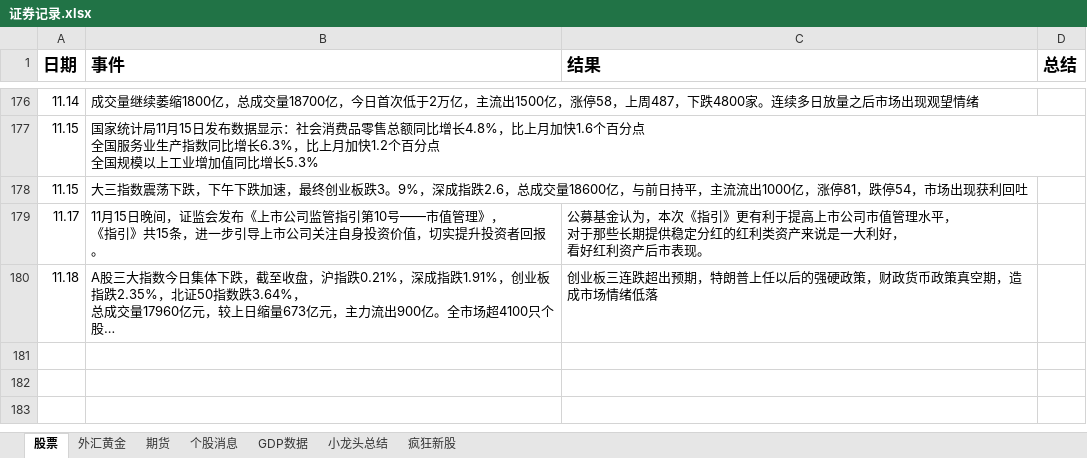
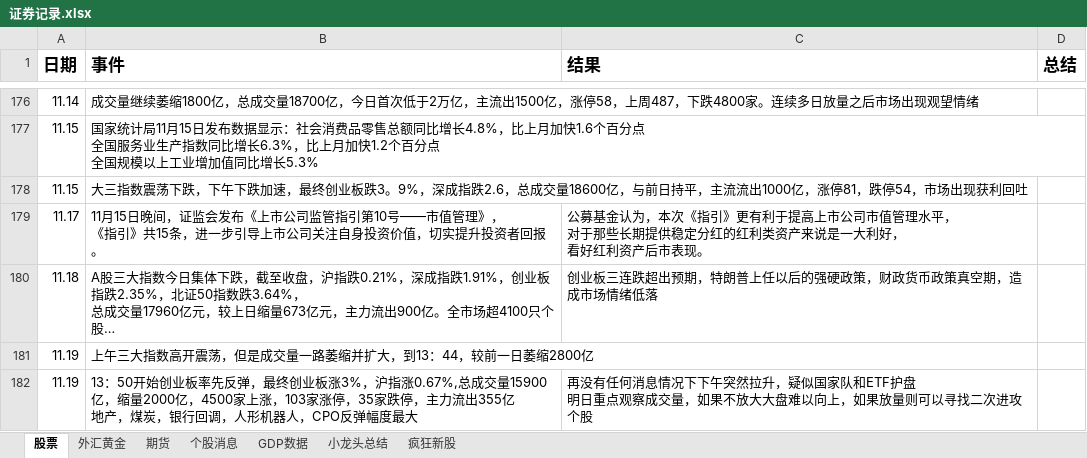
Before and after one commit to namelcx/military_org_new, an Excel workbook: 证券记录.xlsx, sheet 股票, drawn as a sheet; only a part is shown, gaps mark what is left out; long unchanged cells end in …; values as stored, in another font and other column widths than the file's, no borders; ↵ is a line break in a cell; the diff names each change by its address in the sheet, - before the commit and + after, or states it on an @@ line.

```diff
--- a/证券记录.xlsx (sheet 股票)
+++ b/证券记录.xlsx (sheet 股票)
+row 181: 11.19 | 上午三大指数高开震荡，但是成交量一路萎缩并扩大，到13：44，较前一日萎缩2800亿
+row 182: 11.19 | 13：50开始创业板率先反弹，最终创业板涨3%，沪指涨0.67%,总成交量15900亿，缩量2000亿，4500家上涨，103家涨停，35家跌停，主力流出355亿 ↵ 地产，煤炭，银行回调，人形机器人，CPO反弹幅度最大 | 再没有任何消息情况下下午突然拉升，疑似国家队和ETF护盘 ↵ 明日重点观察成交量，如果不放大大盘难以向上，如果放量则可以寻找二次进攻个股
```
Also changed, not shown: sheet 个股消息, sheet 外汇黄金.
